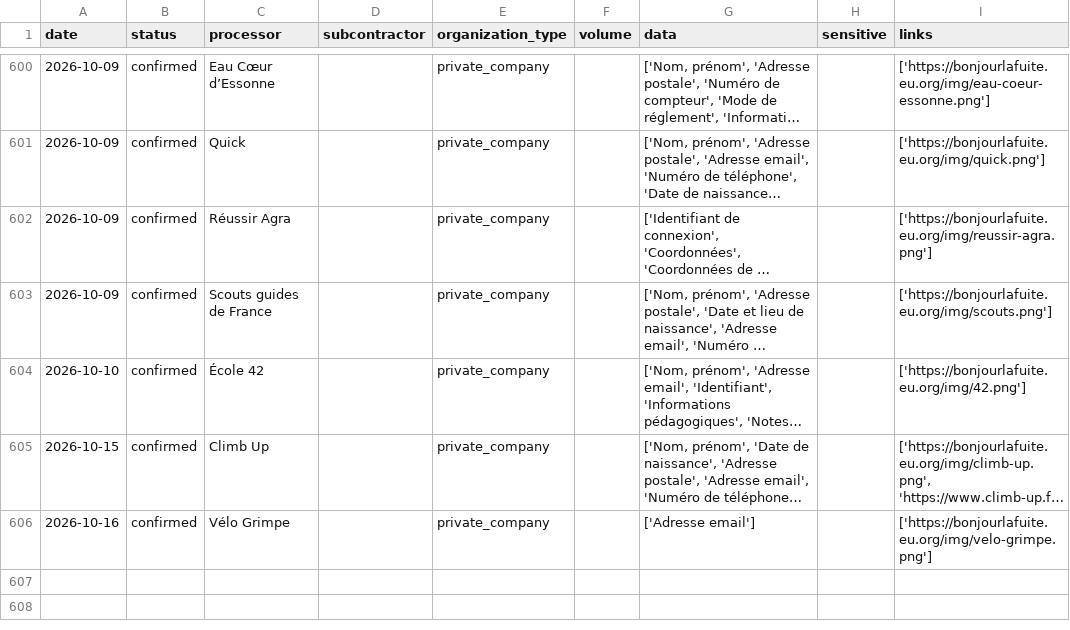
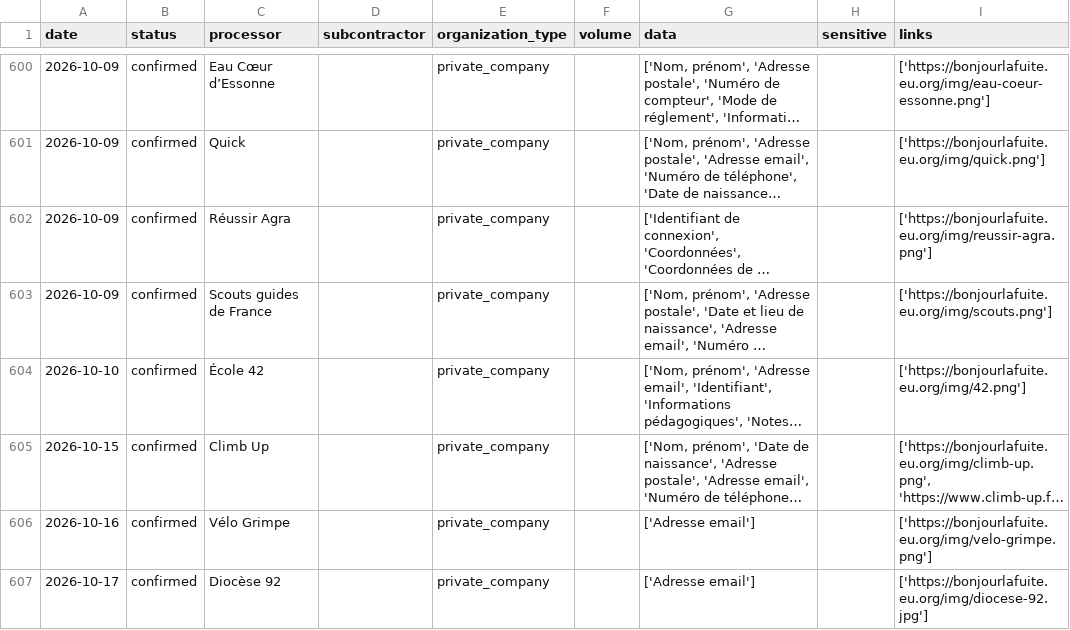
Before and after one commit to mycodedoesnotcompile2/bonjourlafuite-csv, a CSV file: bonjourlafuite_eu_org.csv, drawn as a sheet; only a part is shown, gaps mark what is left out; long unchanged cells end in …; the diff names each change by its address in the sheet, - before the commit and + after, or states it on an @@ line.

```diff
--- a/bonjourlafuite_eu_org.csv
+++ b/bonjourlafuite_eu_org.csv
+row 607: 2026-10-17 | confirmed | Diocèse 92 |  | private_company |  | ['Adresse email'] |  | ['https://bonjourlafuite.eu.org/img/diocese-92.jpg']
```
